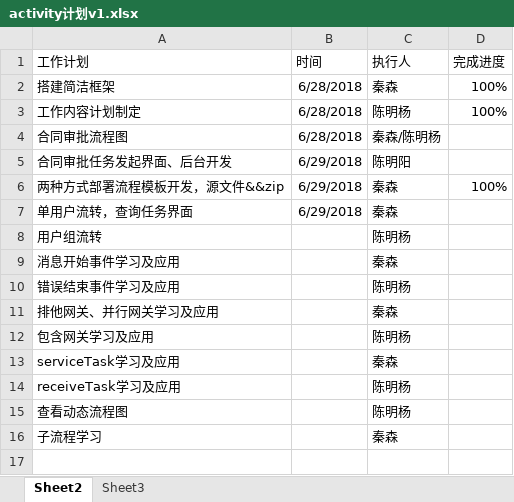
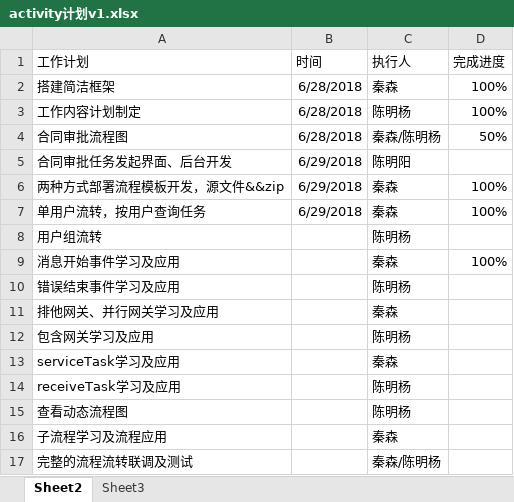
Before and after one commit to qinsen-chris/springboot-activiti, an Excel workbook: activity计划v1.xlsx, sheet Sheet2, drawn as a sheet; values as stored, in another font and other column widths than the file's, no borders; the diff names each change by its address in the sheet, - before the commit and + after, or states it on an @@ line.

```diff
--- a/activity计划v1.xlsx (sheet Sheet2)
+++ b/activity计划v1.xlsx (sheet Sheet2)
-D4 (完成进度): (empty)
+D4 (完成进度): 50%
-A7 (工作计划): 单用户流转，查询任务界面
+A7 (工作计划): 单用户流转，按用户查询任务
-D7 (完成进度): (empty)
+D7 (完成进度): 100%
-D9 (完成进度): (empty)
+D9 (完成进度): 100%
-A16 (工作计划): 子流程学习
+A16 (工作计划): 子流程学习及流程应用
+row 17: 完整的流程流转联调及测试 |  | 秦森/陈明杨
```
Also changed, not shown: 5 other files.
